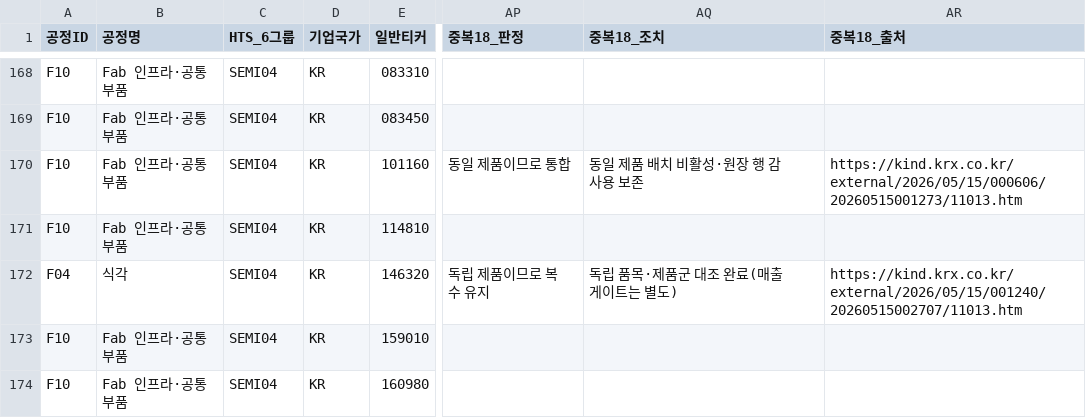
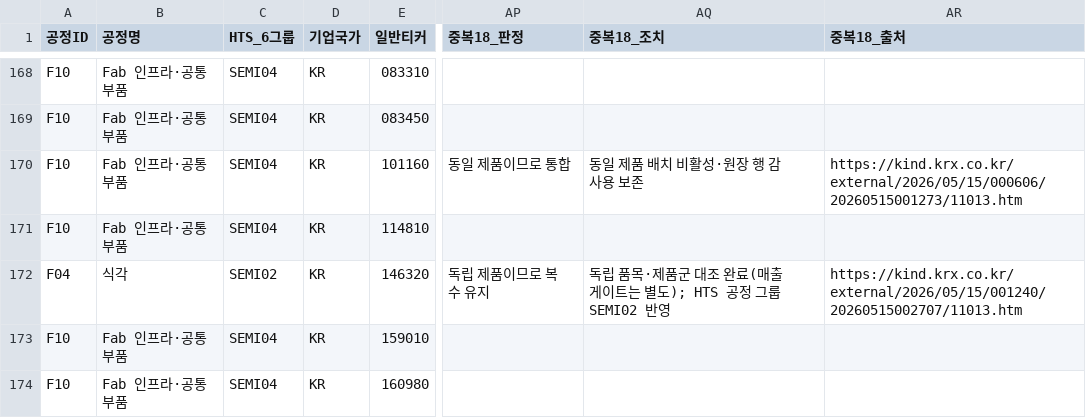
Before and after one commit to johoskey-art/-, a CSV file: projects/semi-stack/data/SEMI_STACK_309_ROLE_AUDIT_20261019_V3_ALIAS_ADJUDICATED.csv, drawn as a sheet; only a part is shown, gaps mark what is left out; the diff names each change by its address in the sheet, - before the commit and + after, or states it on an @@ line.

Commit message:
Fix BCNC F04 SEMI02 group after 18-pair adjudication; validate all 20 process-group mappings

```diff
--- a/projects/semi-stack/data/SEMI_STACK_309_ROLE_AUDIT_20261019_V3_ALIAS_ADJUDICATED.csv
+++ b/projects/semi-stack/data/SEMI_STACK_309_ROLE_AUDIT_20261019_V3_ALIAS_ADJUDICATED.csv
-C172 (HTS_6그룹): SEMI04
+C172 (HTS_6그룹): SEMI02
-AQ172 (중복18_조치): 독립 품목·제품군 대조 완료(매출 게이트는 별도)
+AQ172 (중복18_조치): 독립 품목·제품군 대조 완료(매출 게이트는 별도); HTS 공정 그룹 SEMI02 반영
```
